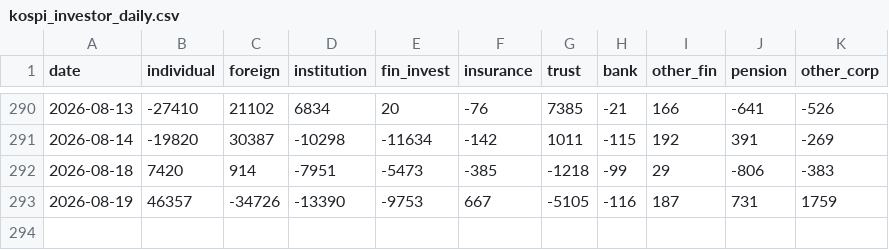
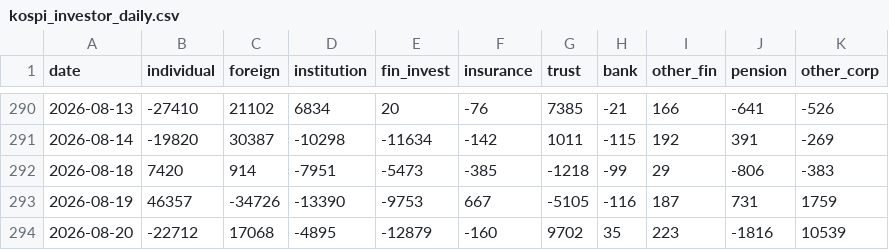
Before and after one commit to ForMiner/kospi-investor-trend, a CSV file: data/kospi_investor_daily.csv, drawn as a sheet; only a part is shown, gaps mark what is left out; the diff names each change by its address in the sheet, - before the commit and + after, or states it on an @@ line.

```diff
--- a/data/kospi_investor_daily.csv
+++ b/data/kospi_investor_daily.csv
+row 294: 2026-08-20 | -22712 | 17068 | -4895 | -12879 | -160 | 9702 | 35 | 223 | -1816 | 10539
```
